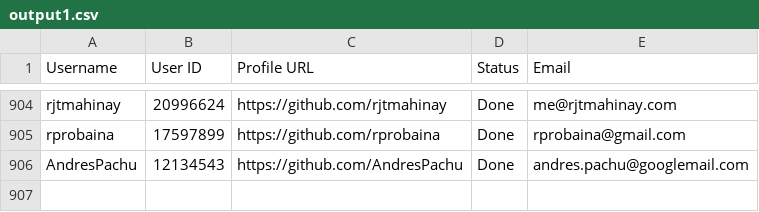
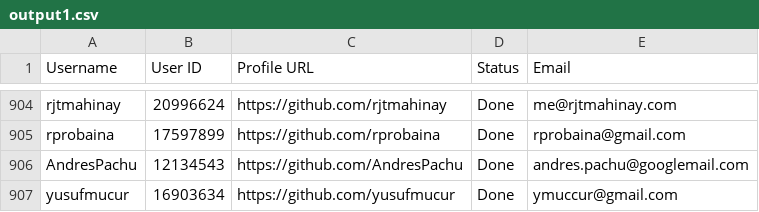
Before and after one commit to PhatDot1/stargeezersAI, a CSV file: output1.csv, drawn as a sheet; only a part is shown, gaps mark what is left out.

```diff
--- a/output1.csv
+++ b/output1.csv
@@ -906 +906,2 @@ rprobaina,17597899,https://github.com/rprobaina,Done,rprobaina@gmail.com
 AndresPachu,12134543,https://github.com/AndresPachu,Done,andres.pachu@googlemail.com
+yusufmucur,16903634,https://github.com/yusufmucur,Done,ymuccur@gmail.com
```
